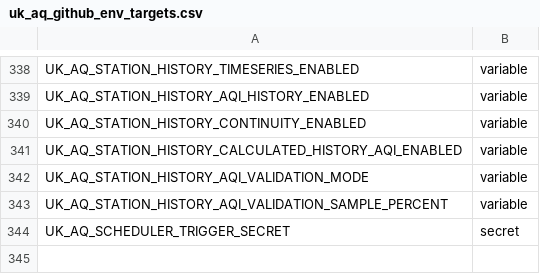
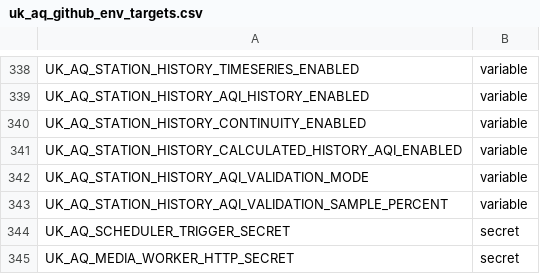
Before and after one commit to TEST-uk-aq/uk-aq-ops, a CSV file: config/uk_aq_github_env_targets.csv, drawn as a sheet; only a part is shown, gaps mark what is left out; the diff names each change by its address in the sheet, - before the commit and + after, or states it on an @@ line.

Commit message:
update prune - also csv change for scheduler to include media worker.

```diff
--- a/config/uk_aq_github_env_targets.csv
+++ b/config/uk_aq_github_env_targets.csv
+row 345: UK_AQ_MEDIA_WORKER_HTTP_SECRET | secret
```
Also changed, not shown: 2 other files.
